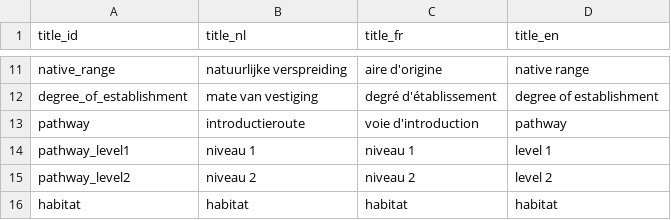
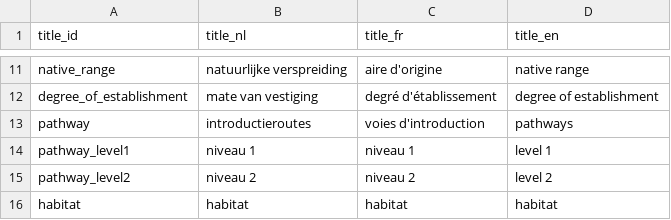
Before and after one commit to inbo/aspbo, a CSV file: data/output/UAT_direct/translations_simple.csv, drawn as a sheet; only a part is shown, gaps mark what is left out.

Commit message:
Update translations_simple.csv
#253

```diff
--- a/data/output/UAT_direct/translations_simple.csv
+++ b/data/output/UAT_direct/translations_simple.csv
@@ -12,3 +12,3 @@
 "degree_of_establishment";"mate van vestiging";"degré d'établissement";"degree of establishment"
-"pathway";"introductieroute";"voie d'introduction";"pathway"
+"pathway";"introductieroutes";"voies d'introduction";"pathways"
 "pathway_level1";"niveau 1";"niveau 1";"level 1"
```
